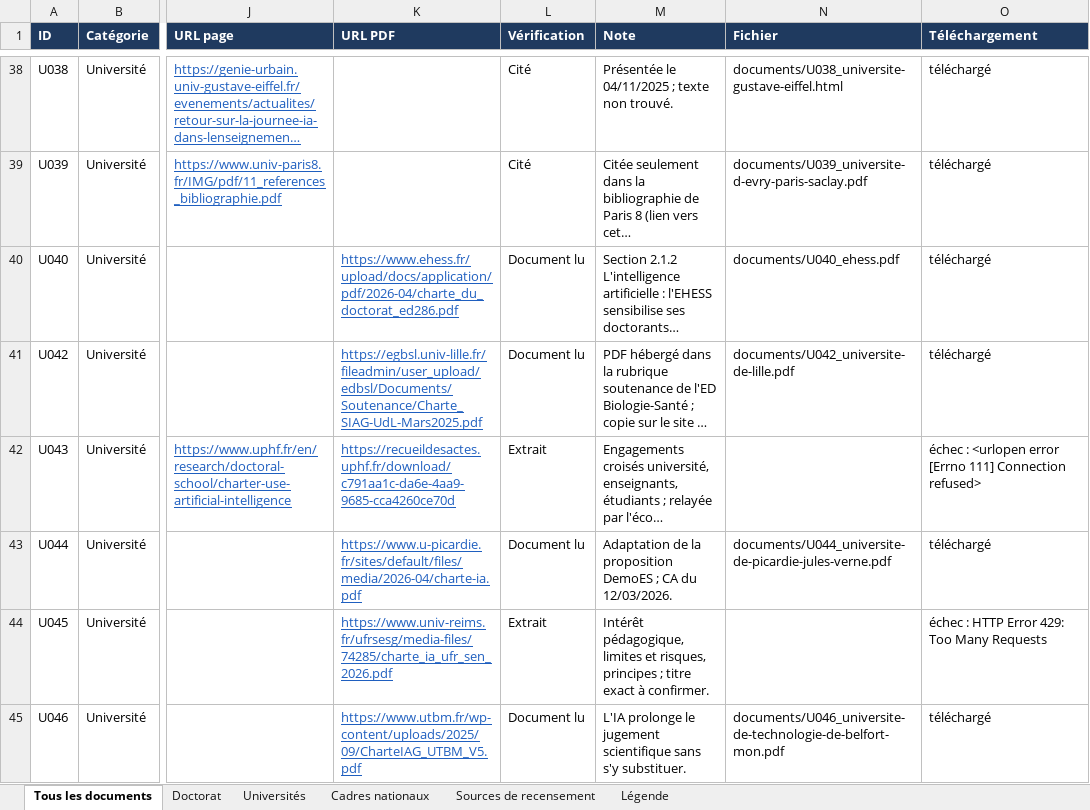
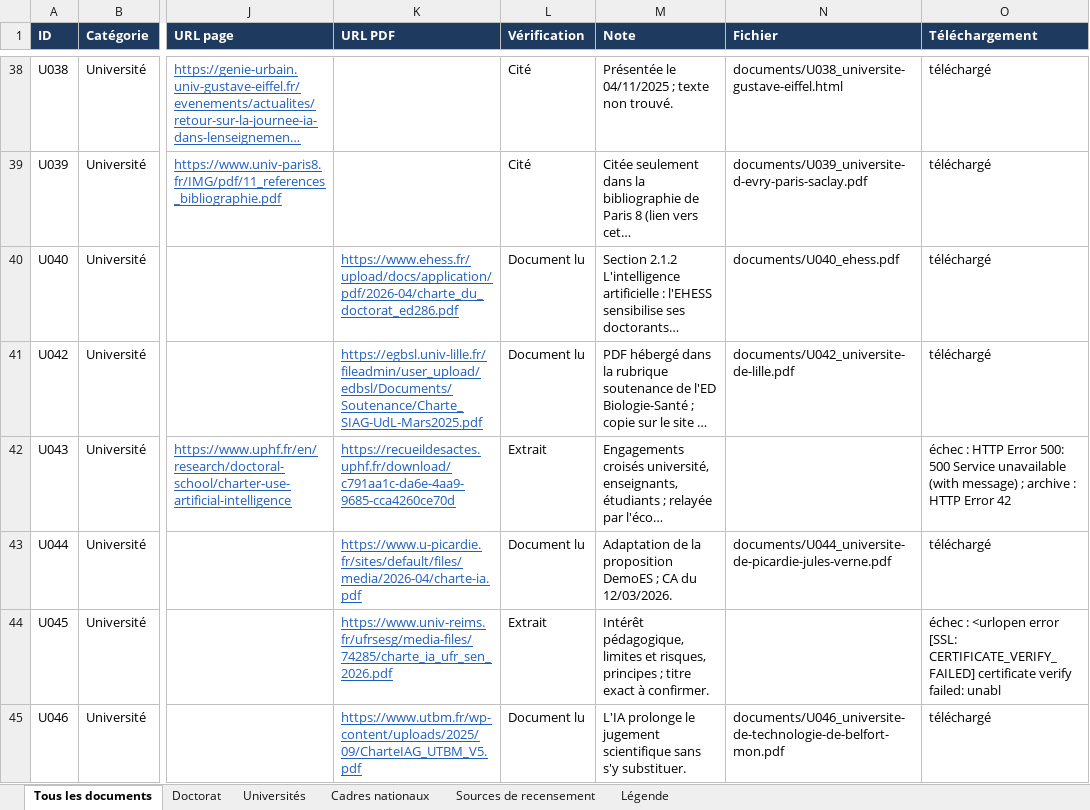
Before and after one commit to Cercle-IA/ia-education, an Excel workbook: chartes-ia-universites/recensement.xlsx, sheet Tous les documents, drawn as a sheet; only a part is shown, gaps mark what is left out; long unchanged cells end in …; values as stored, in another font and other column widths than the file's, no borders; the diff covers the shown part only; the diff names each change by its address in the sheet, - before the commit and + after, or states it on an @@ line.

```diff
--- a/chartes-ia-universites/recensement.xlsx (sheet Tous les documents)
+++ b/chartes-ia-universites/recensement.xlsx (sheet Tous les documents)
-O42 (Téléchargement): échec : <urlopen error [Errno 111] Connection refused>
+O42 (Téléchargement): échec : HTTP Error 500: 500 Service unavailable (with message) ; archive : HTTP Error 42
-O44 (Téléchargement): échec : HTTP Error 429: Too Many Requests
+O44 (Téléchargement): échec : <urlopen error [SSL: CERTIFICATE_VERIFY_FAILED] certificate verify failed: unabl
```
Also changed, not shown: 29 edited cells elsewhere in this sheet, sheet Universités, sheet Doctorat, sheet Cadres nationaux, 17 other files.
